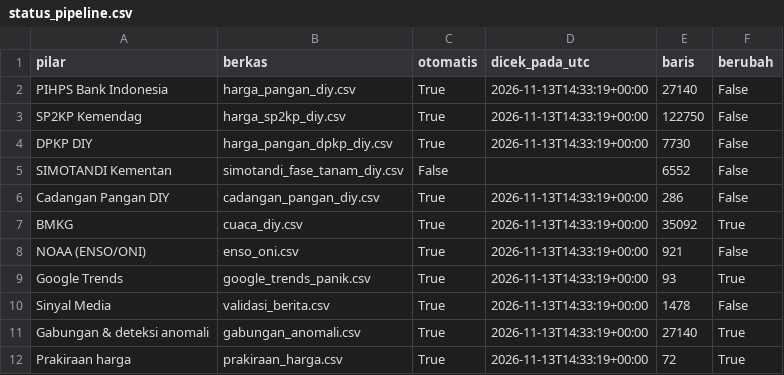
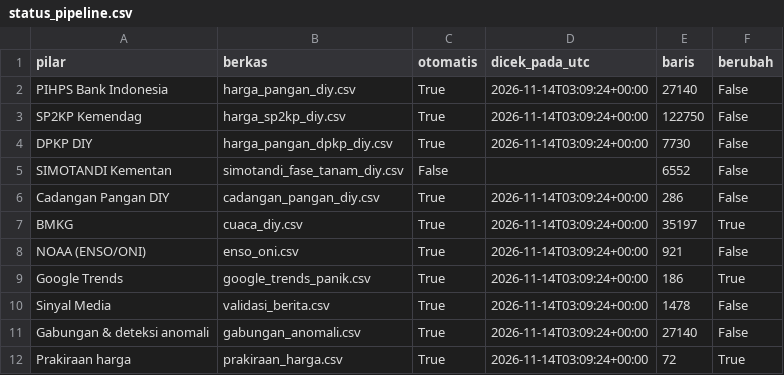
Before and after one commit to mrafiraamadhan/sigap-pangan-diy, a CSV file: data/status_pipeline.csv, drawn as a sheet.

```diff
--- a/data/status_pipeline.csv
+++ b/data/status_pipeline.csv
@@ -1,12 +1,12 @@
 pilar,berkas,otomatis,dicek_pada_utc,baris,berubah
-PIHPS Bank Indonesia,harga_pangan_diy.csv,True,2026-11-13T14:33:19+00:00,27140,False
-SP2KP Kemendag,harga_sp2kp_diy.csv,True,2026-11-13T14:33:19+00:00,122750,False
-DPKP DIY,harga_pangan_dpkp_diy.csv,True,2026-11-13T14:33:19+00:00,7730,False
+PIHPS Bank Indonesia,harga_pangan_diy.csv,True,2026-11-14T03:09:24+00:00,27140,False
+SP2KP Kemendag,harga_sp2kp_diy.csv,True,2026-11-14T03:09:24+00:00,122750,False
+DPKP DIY,harga_pangan_dpkp_diy.csv,True,2026-11-14T03:09:24+00:00,7730,False
 SIMOTANDI Kementan,simotandi_fase_tanam_diy.csv,False,,6552,False
-Cadangan Pangan DIY,cadangan_pangan_diy.csv,True,2026-11-13T14:33:19+00:00,286,False
-BMKG,cuaca_diy.csv,True,2026-11-13T14:33:19+00:00,35092,True
-NOAA (ENSO/ONI),enso_oni.csv,True,2026-11-13T14:33:19+00:00,921,False
-Google Trends,google_trends_panik.csv,True,2026-11-13T14:33:19+00:00,93,True
-Sinyal Media,validasi_berita.csv,True,2026-11-13T14:33:19+00:00,1478,False
-Gabungan & deteksi anomali,gabungan_anomali.csv,True,2026-11-13T14:33:19+00:00,27140,True
-Prakiraan harga,prakiraan_harga.csv,True,2026-11-13T14:33:19+00:00,72,True
+Cadangan Pangan DIY,cadangan_pangan_diy.csv,True,2026-11-14T03:09:24+00:00,286,False
+BMKG,cuaca_diy.csv,True,2026-11-14T03:09:24+00:00,35197,True
+NOAA (ENSO/ONI),enso_oni.csv,True,2026-11-14T03:09:24+00:00,921,False
+Google Trends,google_trends_panik.csv,True,2026-11-14T03:09:24+00:00,186,True
+Sinyal Media,validasi_berita.csv,True,2026-11-14T03:09:24+00:00,1478,False
+Gabungan & deteksi anomali,gabungan_anomali.csv,True,2026-11-14T03:09:24+00:00,27140,False
+Prakiraan harga,prakiraan_harga.csv,True,2026-11-14T03:09:24+00:00,72,True
```
Also changed, not shown: data/arsip/log_cadangan.csv, data/arsip/log_cek_sumber.csv, 18 other files.
